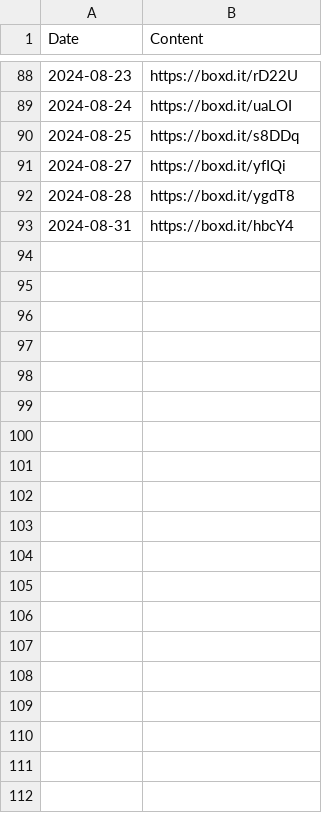
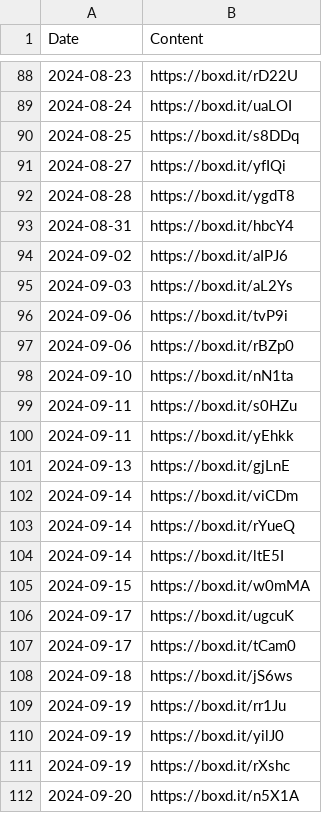
Before and after one commit to AgosVenezia/Letterboxd-aguitov, a CSV file: likes/lists.csv, drawn as a sheet; only a part is shown, gaps mark what is left out; the diff covers the shown part only; the diff names each change by its address in the sheet, - before the commit and + after, or states it on an @@ line.

```diff
--- a/likes/lists.csv
+++ b/likes/lists.csv
+row 94: 2024-09-02 | https://boxd.it/aIPJ6
+row 95: 2024-09-03 | https://boxd.it/aL2Ys
+row 96: 2024-09-06 | https://boxd.it/tvP9i
+row 97: 2024-09-06 | https://boxd.it/rBZp0
+row 98: 2024-09-10 | https://boxd.it/nN1ta
+row 99: 2024-09-11 | https://boxd.it/s0HZu
+row 100: 2024-09-11 | https://boxd.it/yEhkk
+row 101: 2024-09-13 | https://boxd.it/gjLnE
+row 102: 2024-09-14 | https://boxd.it/viCDm
+row 103: 2024-09-14 | https://boxd.it/rYueQ
+row 104: 2024-09-14 | https://boxd.it/ltE5I
+row 105: 2024-09-15 | https://boxd.it/w0mMA
+row 106: 2024-09-17 | https://boxd.it/ugcuK
+row 107: 2024-09-17 | https://boxd.it/tCam0
+row 108: 2024-09-18 | https://boxd.it/jS6ws
+row 109: 2024-09-19 | https://boxd.it/rr1Ju
+row 110: 2024-09-19 | https://boxd.it/yilJ0
+row 111: 2024-09-19 | https://boxd.it/rXshc
+row 112: 2024-09-20 | https://boxd.it/n5X1A
```
Also changed, not shown: 20 added rows elsewhere in this file, diary.csv, likes/films.csv, 28 other files.
